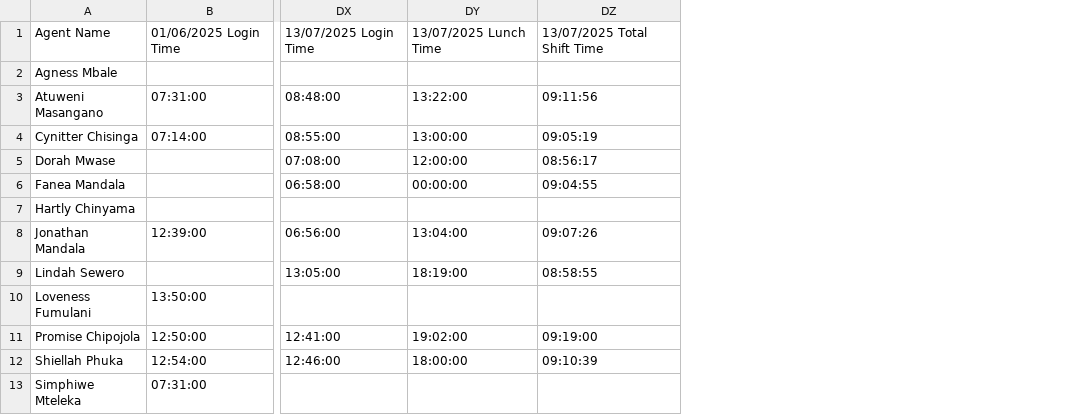
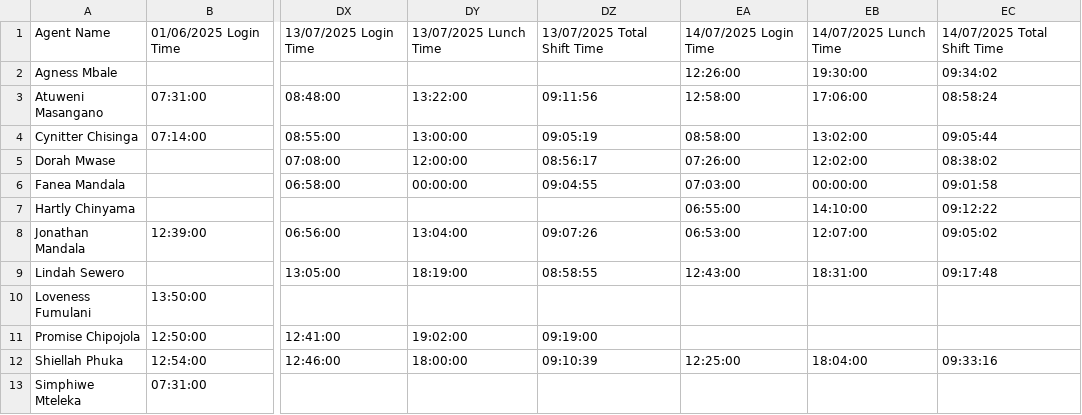
Before and after one commit to CSLondonAG/AgentDashboard, a CSV file: adherence.csv, drawn as a sheet; only a part is shown, gaps mark what is left out; the diff names each change by its address in the sheet, - before the commit and + after, or states it on an @@ line.

```diff
--- a/adherence.csv
+++ b/adherence.csv
+column EA, rows 1-12: 14/07/2025 Login Time | 12:26:00 | 12:58:00 | 08:58:00 | 07:26:00 | 07:03:00 | 06:55:00 | 06:53:00 | 12:43:00 |  |  | 12:25:00
+column EB, rows 1-12: 14/07/2025 Lunch Time | 19:30:00 | 17:06:00 | 13:02:00 | 12:02:00 | 00:00:00 | 14:10:00 | 12:07:00 | 18:31:00 |  |  | 18:04:00
+column EC, rows 1-12: 14/07/2025 Total Shift Time | 09:34:02 | 08:58:24 | 09:05:44 | 08:38:02 | 09:01:58 | 09:12:22 | 09:05:02 | 09:17:48 |  |  | 09:33:16
```
Also changed, not shown: report_presence.csv, shifts.csv, 1 other file.
